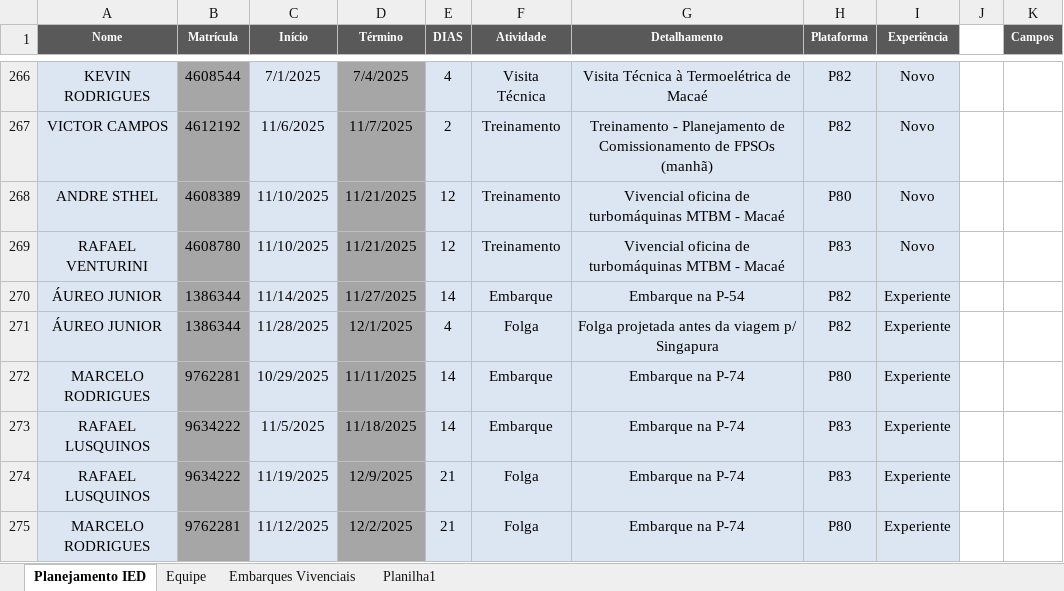
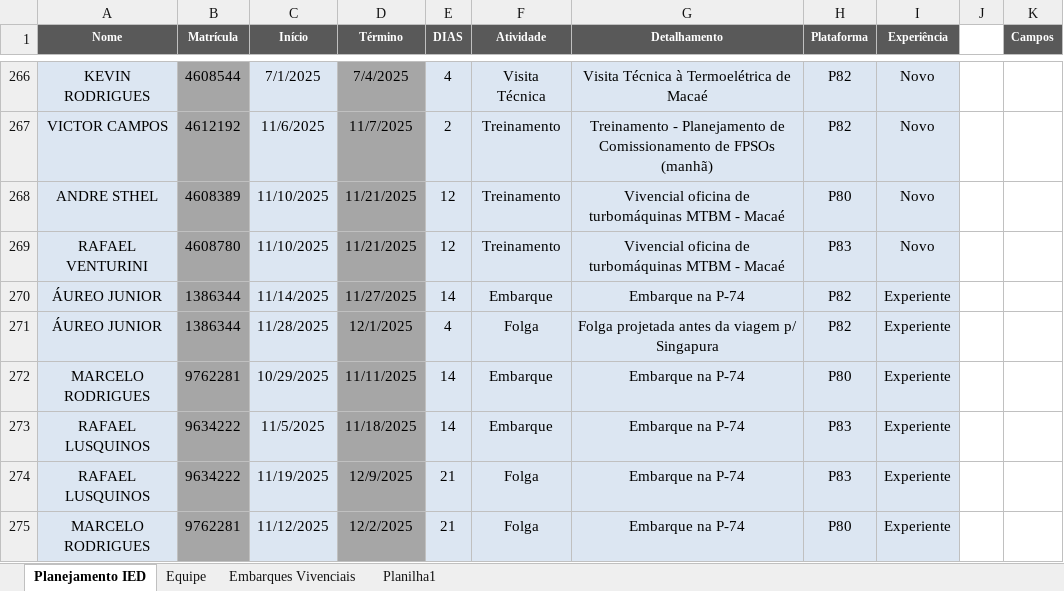
Before and after one commit to viniciussduarte/gantt_disp, an Excel workbook: Planejamento Geral.xlsx, sheet Planejamento IED, drawn as a sheet; only a part is shown, gaps mark what is left out; values as stored, in another font and other column widths than the file's, no borders; conditional formats and table styles not drawn; the diff covers the shown part only; the diff names each change by its address in the sheet, - before the commit and + after, or states it on an @@ line.

```diff
--- a/Planejamento Geral.xlsx (sheet Planejamento IED)
+++ b/Planejamento Geral.xlsx (sheet Planejamento IED)
-G270 (Detalhamento): Embarque na P-54
+G270 (Detalhamento): Embarque na P-74
```
Also changed, not shown: other rows of this sheet, sheet Equipe, sheet Embarques Vivenciais, Férias.xlsx, Planejamento Estaleiro.xlsx.
